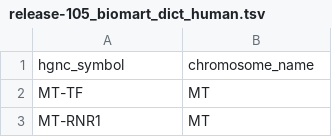
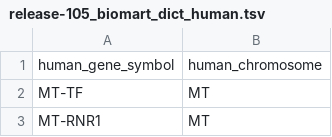
Before and after one commit to hungms/strpip, a TSV file: inst/extdata/release-105_biomart_dict_human.tsv, drawn as a sheet; only a part is shown; removed rows and columns are numbered as before the commit, all else as after; the diff names each change by its address in the sheet, - before the commit and + after, or states it on an @@ line.

```diff
--- a/inst/extdata/release-105_biomart_dict_human.tsv
+++ b/inst/extdata/release-105_biomart_dict_human.tsv
-row 1: hgnc_symbol | chromosome_name
+row 1: human_gene_symbol | human_chromosome
```
Also changed, not shown: inst/extdata/release-105_biomart_dict_mouse.tsv, 1 other file.
